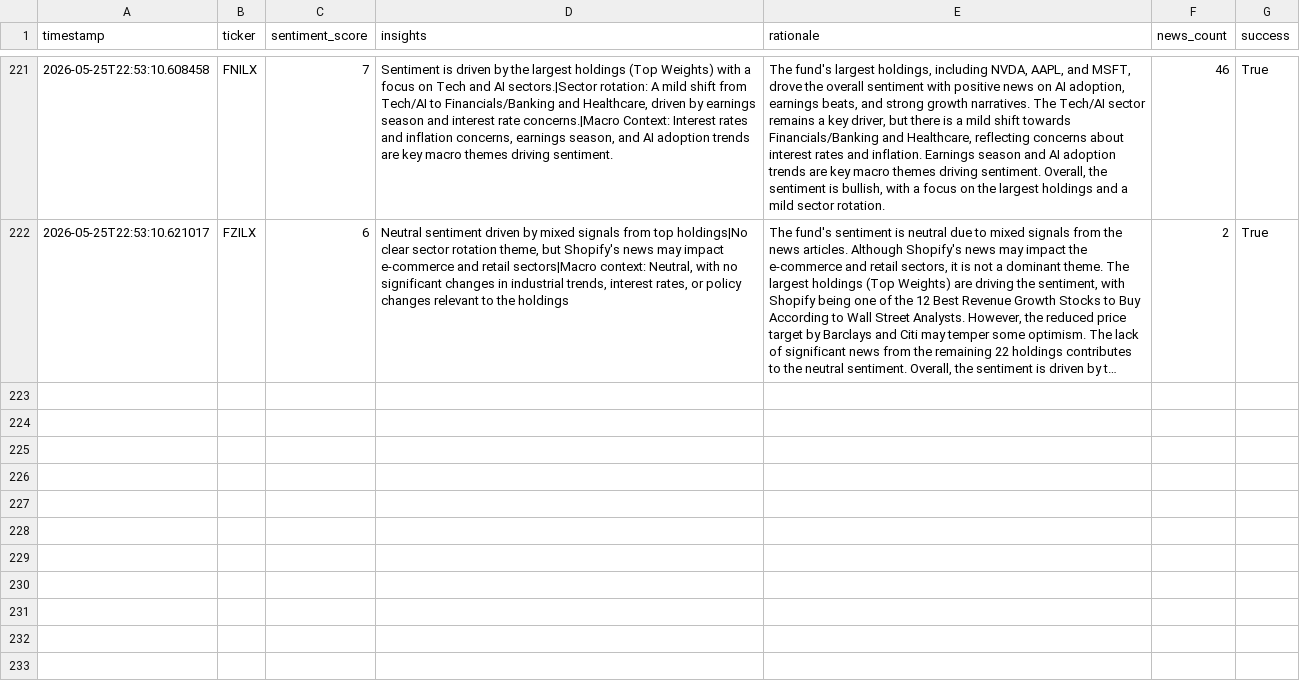
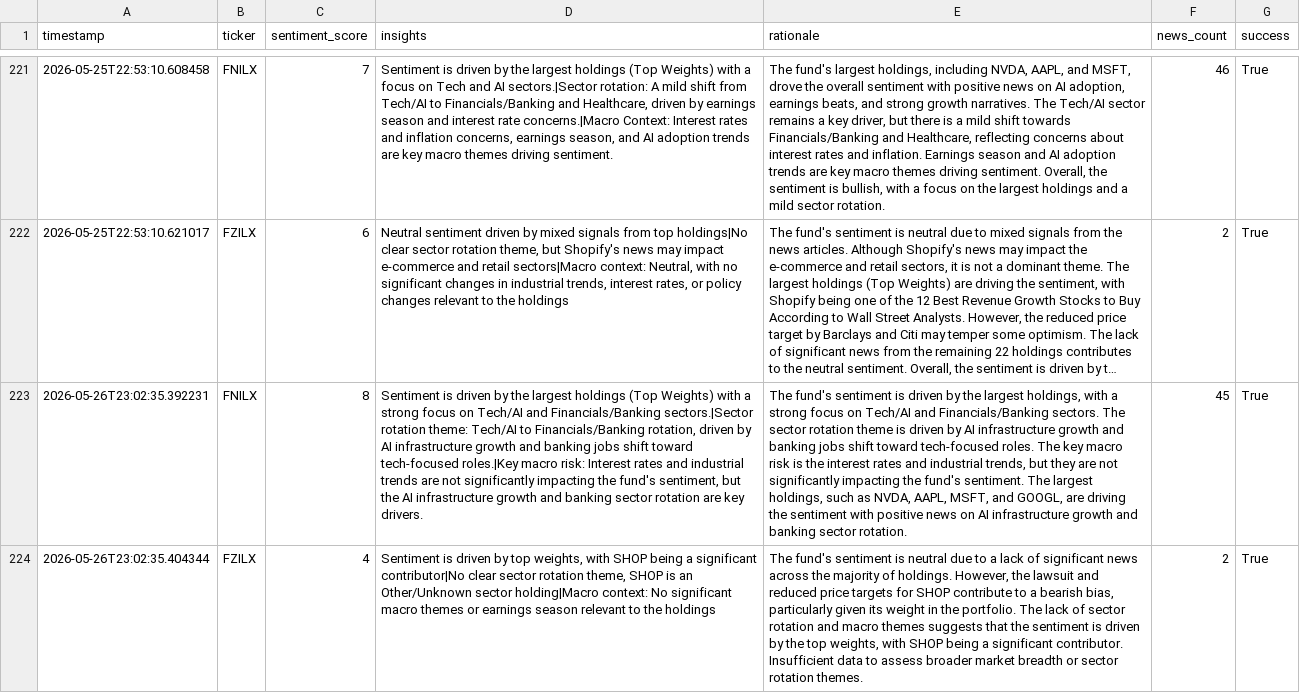
Before and after one commit to Apex1441/CloseNotice, a CSV file: data/sentiment_history.csv, drawn as a sheet; only a part is shown, gaps mark what is left out; long unchanged cells end in …; the diff names each change by its address in the sheet, - before the commit and + after, or states it on an @@ line.

```diff
--- a/data/sentiment_history.csv
+++ b/data/sentiment_history.csv
+row 223: 2026-05-26T23:02:35.392231 | FNILX | 8 | Sentiment is driven by the largest holdings (Top Weights) with a strong focus on Tech/AI and Financials/Banking sectors.|Sector rotation theme: Tech/AI to Financials/Banking rotation, driven by AI infrastructure growth and banking jobs shift toward tech-focused roles.|Key macro risk: Interest rates and industrial trends are not significantly impacting the fund's sentiment, but the AI infrastructure growth and banking sector rotation are key drivers. | The fund's sentiment is driven by the largest holdings, with a strong focus on Tech/AI and Financials/Banking sectors. The sector rotation theme is driven by AI infrastructure growth and banking jobs shift toward tech-focused roles. The key macro risk is the interest rates and industrial trends, but they are not significantly impacting the fund's sentiment. The largest holdings, such as NVDA, AAPL, MSFT, and GOOGL, are driving the sentiment with positive news on AI infrastructure growth and banking sector rotation. | 45 | True
+row 224: 2026-05-26T23:02:35.404344 | FZILX | 4 | Sentiment is driven by top weights, with SHOP being a significant contributor|No clear sector rotation theme, SHOP is an Other/Unknown sector holding|Macro context: No significant macro themes or earnings season relevant to the holdings | The fund's sentiment is neutral due to a lack of significant news across the majority of holdings. However, the lawsuit and reduced price targets for SHOP contribute to a bearish bias, particularly given its weight in the portfolio. The lack of sector rotation and macro themes suggests that the sentiment is driven by the top weights, with SHOP being a significant contributor. Insufficient data to assess broader market breadth or sector rotation themes. | 2 | True
```
